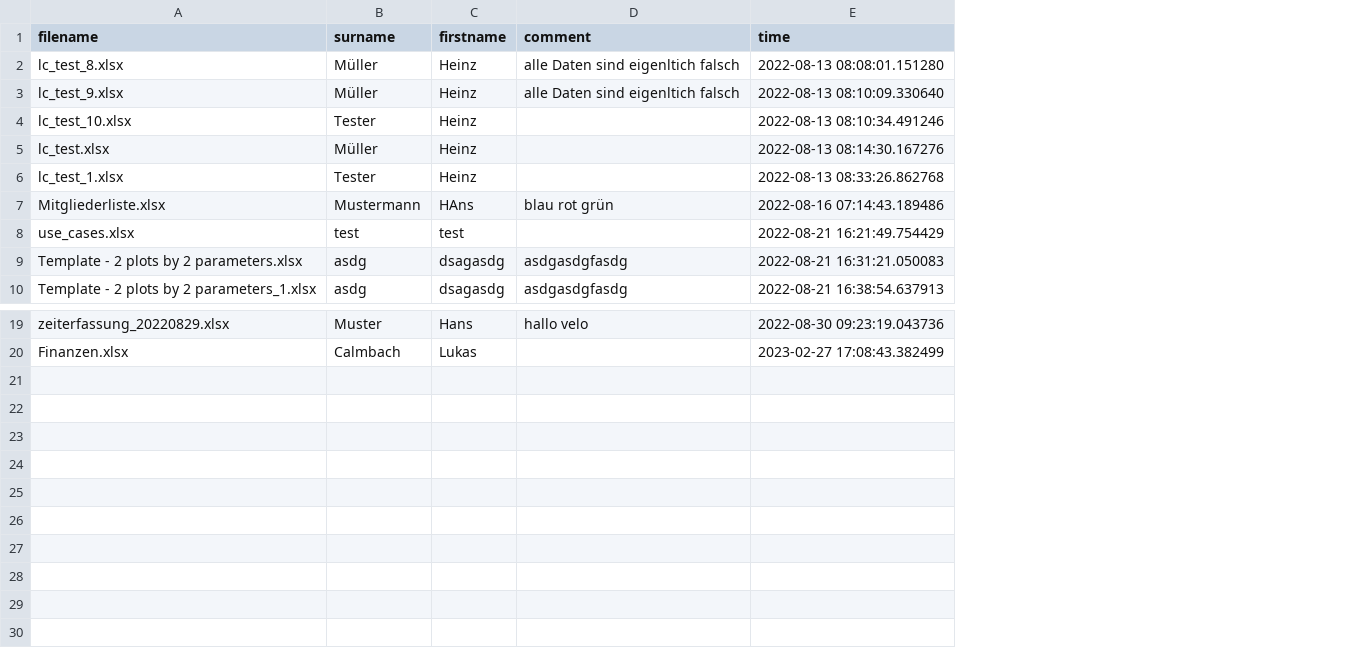
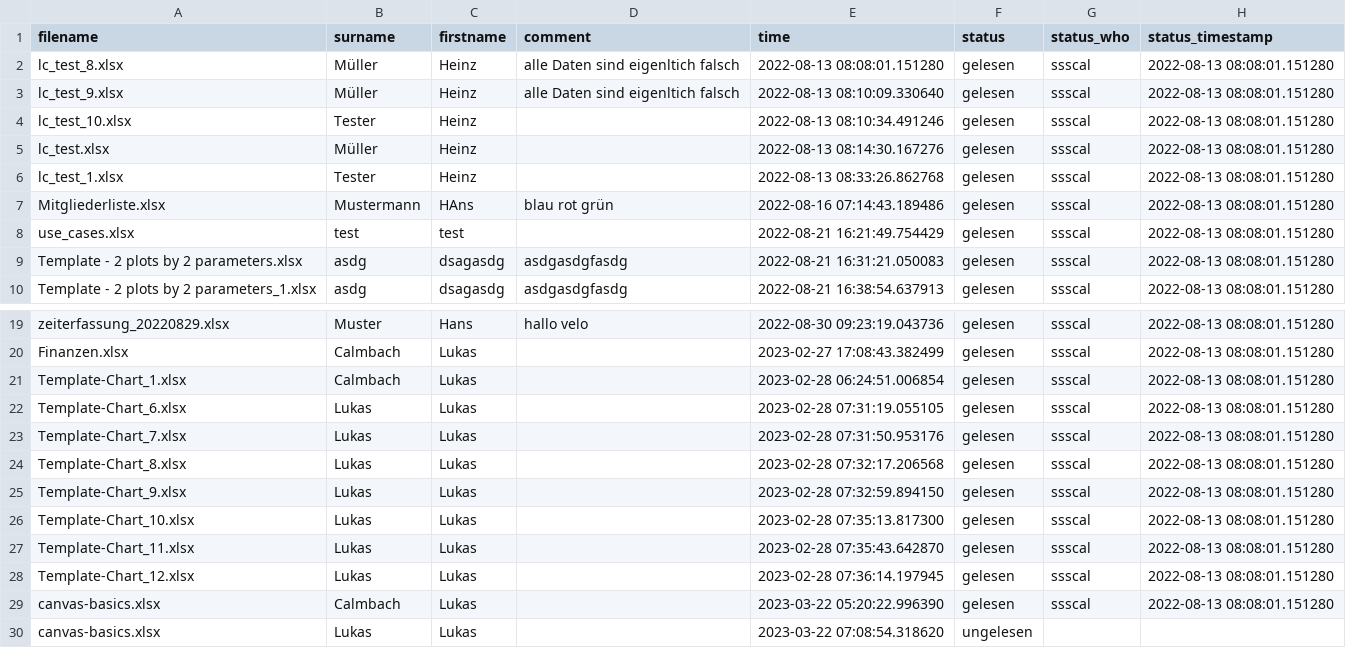
Before and after one commit to lcalmbach/digital-mailbox, a CSV file: versand.csv, drawn as a sheet; only a part is shown, gaps mark what is left out; the diff names each change by its address in the sheet, - before the commit and + after, or states it on an @@ line.

Commit message:
add status fields for recival to log file

```diff
--- a/versand.csv
+++ b/versand.csv
+column F (status), rows 2-10: all gelesen; rows 19-20: gelesen | gelesen
+column G (status_who), rows 2-10: all ssscal; rows 19-20: ssscal | ssscal
+column H (status_timestamp), rows 2-10: all 2022-08-13 08:08:01.151280; rows 19-20: 2022-08-13 08:08:01.151280 | 2022-08-13 08:08:01.151280
+row 21: Template-Chart_1.xlsx | Calmbach | Lukas |  | 2023-02-28 06:24:51.006854 | gelesen | ssscal | 2022-08-13 08:08:01.151280
+row 22: Template-Chart_6.xlsx | Lukas | Lukas |  | 2023-02-28 07:31:19.055105 | gelesen | ssscal | 2022-08-13 08:08:01.151280
+row 23: Template-Chart_7.xlsx | Lukas | Lukas |  | 2023-02-28 07:31:50.953176 | gelesen | ssscal | 2022-08-13 08:08:01.151280
+row 24: Template-Chart_8.xlsx | Lukas | Lukas |  | 2023-02-28 07:32:17.206568 | gelesen | ssscal | 2022-08-13 08:08:01.151280
+row 25: Template-Chart_9.xlsx | Lukas | Lukas |  | 2023-02-28 07:32:59.894150 | gelesen | ssscal | 2022-08-13 08:08:01.151280
+row 26: Template-Chart_10.xlsx | Lukas | Lukas |  | 2023-02-28 07:35:13.817300 | gelesen | ssscal | 2022-08-13 08:08:01.151280
+row 27: Template-Chart_11.xlsx | Lukas | Lukas |  | 2023-02-28 07:35:43.642870 | gelesen | ssscal | 2022-08-13 08:08:01.151280
+row 28: Template-Chart_12.xlsx | Lukas | Lukas |  | 2023-02-28 07:36:14.197945 | gelesen | ssscal | 2022-08-13 08:08:01.151280
+row 29: canvas-basics.xlsx | Calmbach | Lukas |  | 2023-03-22 05:20:22.996390 | gelesen | ssscal | 2022-08-13 08:08:01.151280
+row 30: canvas-basics.xlsx | Lukas | Lukas |  | 2023-03-22 07:08:54.318620 | ungelesen
```
Also changed, not shown: 21 other files.
